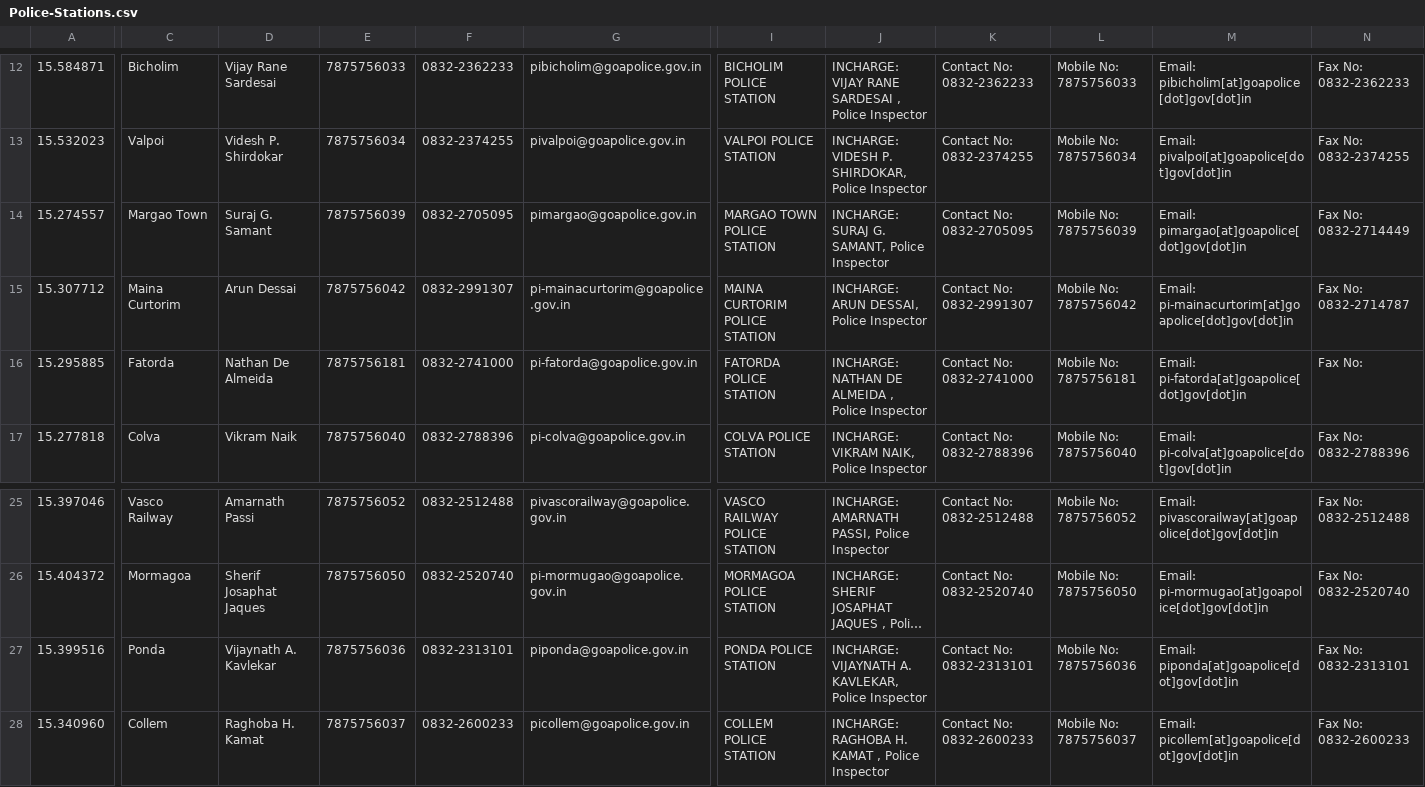
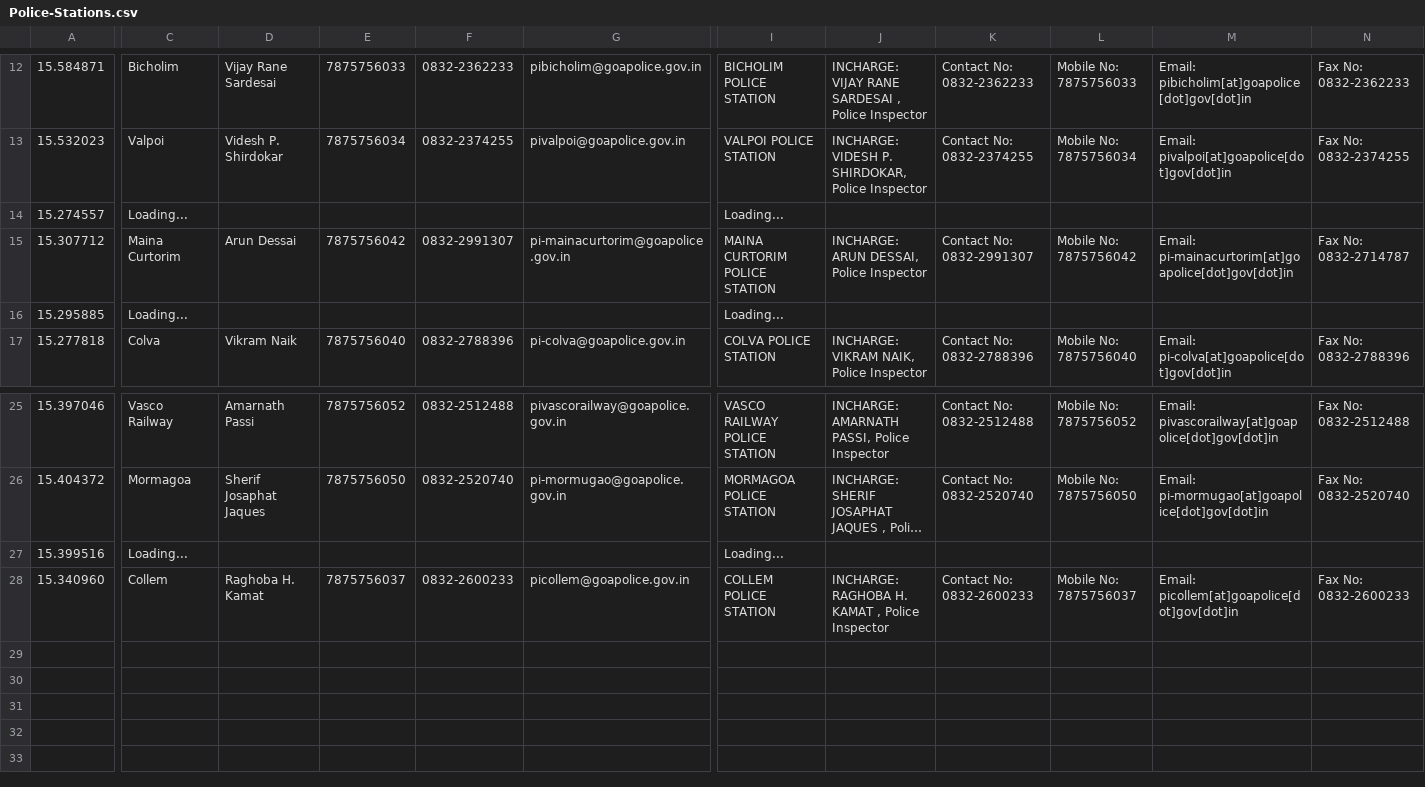
Before and after one commit to alansaviolobo/google-sheets-to-json-converter, a CSV file: data/Police-Stations.csv, drawn as a sheet; only a part is shown, gaps mark what is left out; long unchanged cells end in …; the diff names each change by its address in the sheet, - before the commit and + after, or states it on an @@ line.

```diff
--- a/data/Police-Stations.csv
+++ b/data/Police-Stations.csv
-C14: Margao Town
+C14: Loading...
-D14: Suraj G. Samant
+D14: (empty)
-E14: 7875756039
+E14: (empty)
-F14: 0832-2705095
+F14: (empty)
-G14: pimargao@goapolice.gov.in
+G14: (empty)
-I14: MARGAO TOWN POLICE STATION
+I14: Loading...
-J14: INCHARGE: SURAJ G. SAMANT, Police Inspector
+J14: (empty)
-K14: Contact No: 0832-2705095
+K14: (empty)
-L14: Mobile No: 7875756039
+L14: (empty)
-M14: Email: pimargao[at]goapolice[dot]gov[dot]in
+M14: (empty)
-N14: Fax No: 0832-2714449
+N14: (empty)
-C16: Fatorda
+C16: Loading...
-D16: Nathan De Almeida
+D16: (empty)
-E16: 7875756181
+E16: (empty)
-F16: 0832-2741000
+F16: (empty)
-G16: pi-fatorda@goapolice.gov.in
+G16: (empty)
-I16: FATORDA POLICE STATION
+I16: Loading...
-J16: INCHARGE: NATHAN DE ALMEIDA , Police Inspector
+J16: (empty)
-K16: Contact No: 0832-2741000
+K16: (empty)
-L16: Mobile No: 7875756181
+L16: (empty)
-M16: Email: pi-fatorda[at]goapolice[dot]gov[dot]in
+M16: (empty)
-N16: Fax No:
+N16: (empty)
-C27: Ponda
+C27: Loading...
-D27: Vijaynath A. Kavlekar
+D27: (empty)
-E27: 7875756036
+E27: (empty)
-F27: 0832-2313101
+F27: (empty)
-G27: piponda@goapolice.gov.in
+G27: (empty)
-I27: PONDA POLICE STATION
+I27: Loading...
-J27: INCHARGE: VIJAYNATH A. KAVLEKAR, Police Inspector
+J27: (empty)
-K27: Contact No: 0832-2313101
+K27: (empty)
-L27: Mobile No: 7875756036
+L27: (empty)
-M27: Email: piponda[at]goapolice[dot]gov[dot]in
+M27: (empty)
-N27: Fax No: 0832-2313101
+N27: (empty)
```
Also changed, not shown: data/Boats.csv, data/Dam-Levels.csv, 8 other files.
